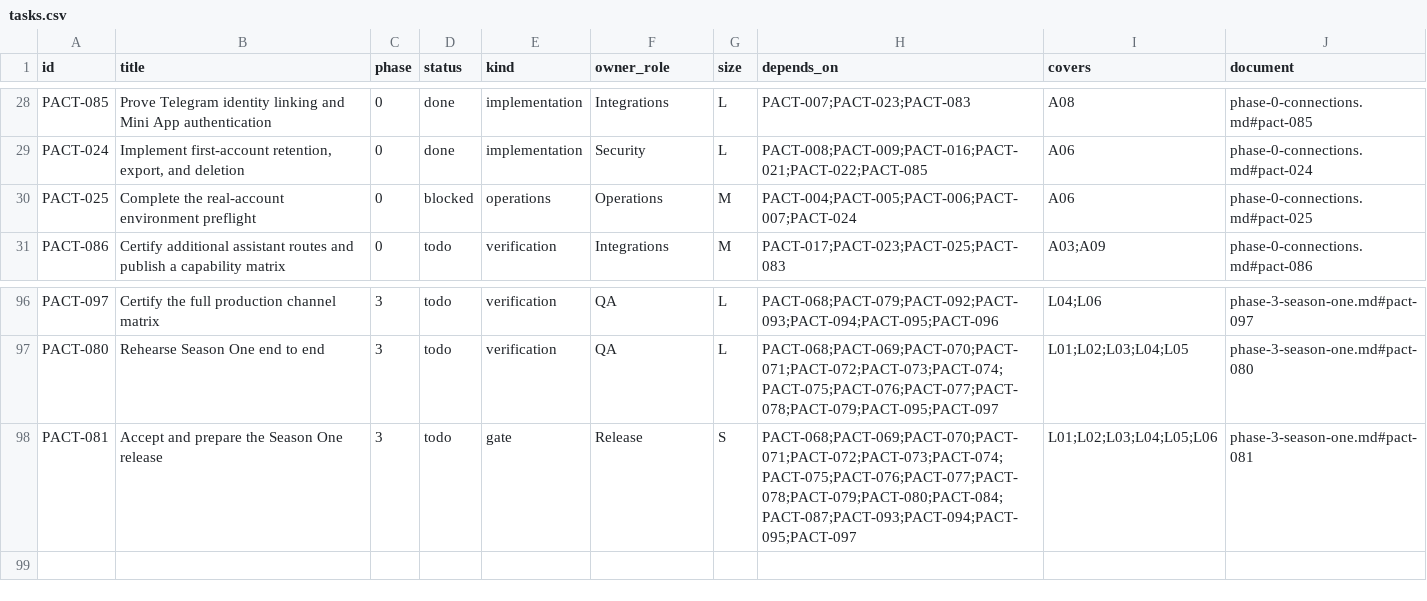
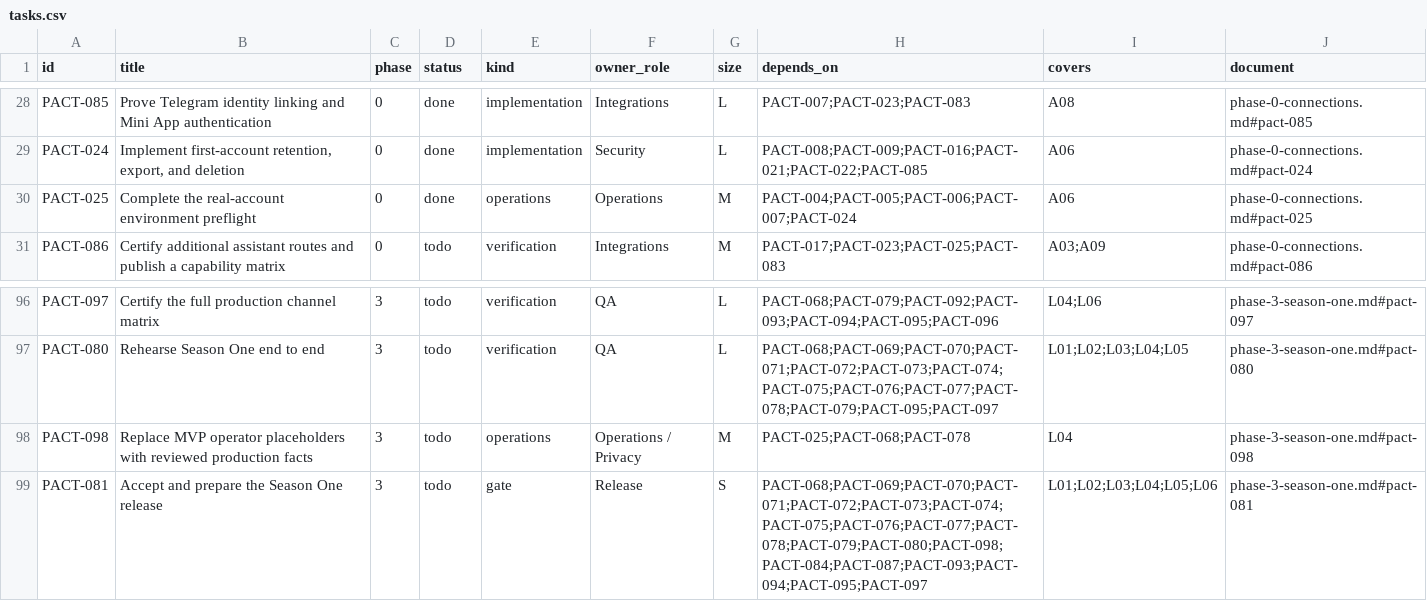
Before and after one commit to safa-safakhou/pact, a CSV file: docs/implementation/tasks.csv, drawn as a sheet; only a part is shown, gaps mark what is left out.

```diff
--- a/docs/implementation/tasks.csv
+++ b/docs/implementation/tasks.csv
@@ -29,3 +29,3 @@ PACT-085,Prove Telegram identity linking and Mini App authentication,0,done,impl
 PACT-024,"Implement first-account retention, export, and deletion",0,done,implementation,Security,L,PACT-008;PACT-009;PACT-016;PACT-021;PACT-022;PACT-085,A06,phase-0-connections.md#pact-024
-PACT-025,Complete the real-account environment preflight,0,blocked,operations,Operations,M,PACT-004;PACT-005;PACT-006;PACT-007;PACT-024,A06,phase-0-connections.md#pact-025
+PACT-025,Complete the real-account environment preflight,0,done,operations,Operations,M,PACT-004;PACT-005;PACT-006;PACT-007;PACT-024,A06,phase-0-connections.md#pact-025
 PACT-086,Certify additional assistant routes and publish a capability matrix,0,todo,verification,Integrations,M,PACT-017;PACT-023;PACT-025;PACT-083,A03;A09,phase-0-connections.md#pact-086
@@ -97,2 +97,3 @@ PACT-097,Certify the full production channel matrix,3,todo,verification,QA,L,PAC
 PACT-080,Rehearse Season One end to end,3,todo,verification,QA,L,PACT-068;PACT-069;PACT-070;PACT-071;PACT-072;PACT-073;PACT-074;PACT-075;PACT-076;PACT-077;PACT-078;PACT-079;PACT-095;PACT-097,L01;L02;L03;L04;L05,phase-3-season-one.md#pact-080
-PACT-081,Accept and prepare the Season One release,3,todo,gate,Release,S,PACT-068;PACT-069;PACT-070;PACT-071;PACT-072;PACT-073;PACT-074;PACT-075;PACT-076;PACT-077;PACT-078;PACT-079;PACT-080;PACT-084;PACT-087;PACT-093;PACT-094;PACT-095;PACT-097,L01;L02;L03;L04;L05;L06,phase-3-season-one.md#pact-081
+PACT-098,Replace MVP operator placeholders with reviewed production facts,3,todo,operations,Operations / Privacy,M,PACT-025;PACT-068;PACT-078,L04,phase-3-season-one.md#pact-098
+PACT-081,Accept and prepare the Season One release,3,todo,gate,Release,S,PACT-068;PACT-069;PACT-070;PACT-071;PACT-072;PACT-073;PACT-074;PACT-075;PACT-076;PACT-077;PACT-078;PACT-079;PACT-080;PACT-098;PACT-084;PACT-087;PACT-093;PACT-094;PACT-095;PACT-097,L01;L02;L03;L04;L05;L06,phase-3-season-one.md#pact-081
```
Also changed, not shown: 11 other files.
